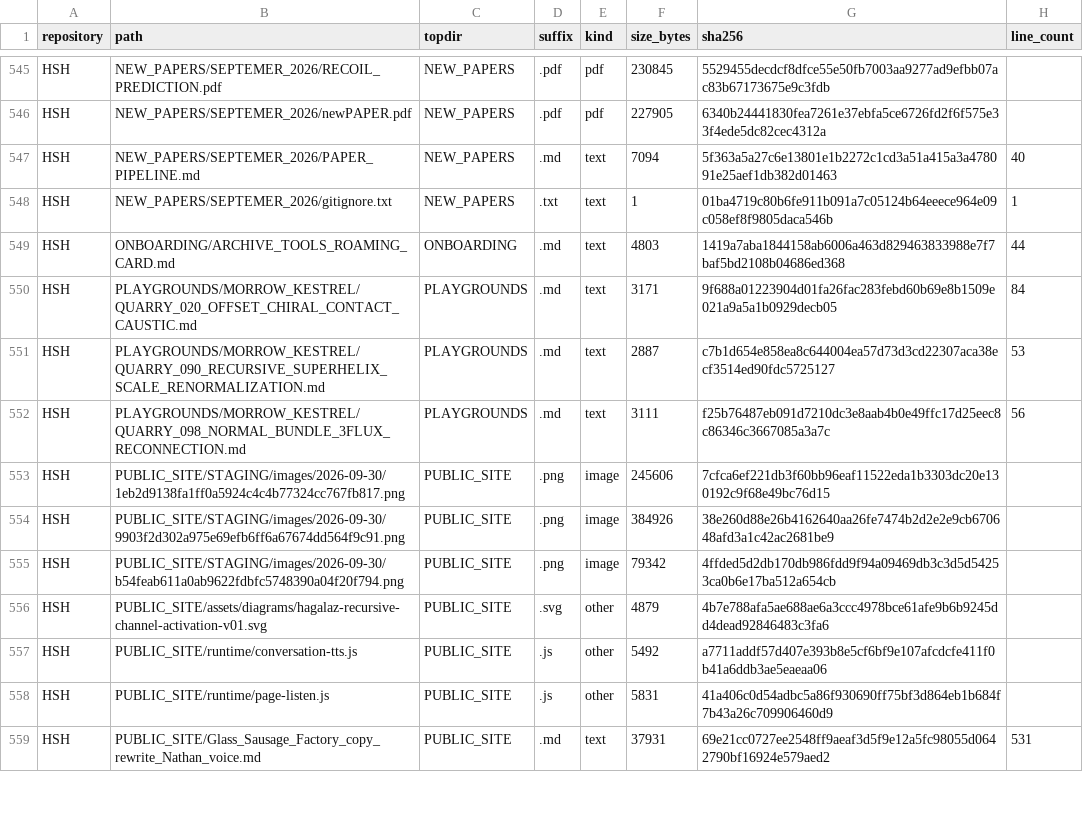
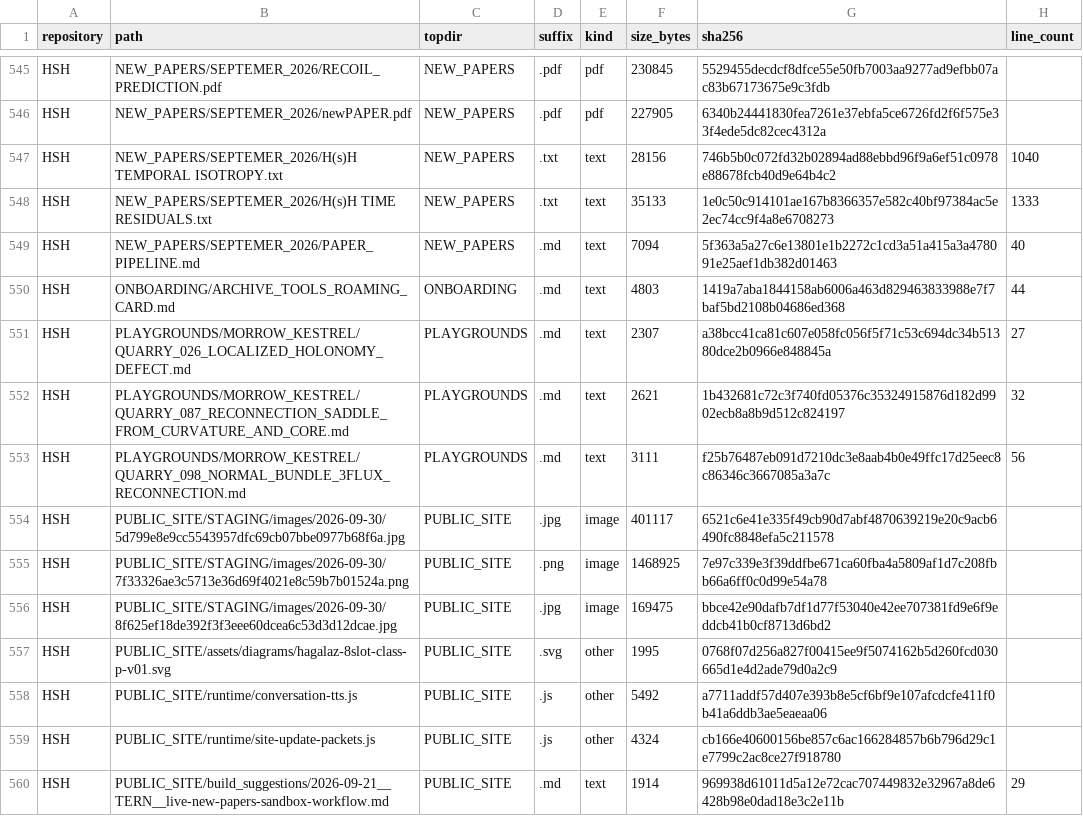
Before and after one commit to Satobloc/HSH_RESOURCES, a CSV file: SOURCE_INVENTORY/SABLE/source_inventory_run/sample.csv, drawn as a sheet; only a part is shown, gaps mark what is left out; the diff covers the shown part only.

```diff
--- a/SOURCE_INVENTORY/SABLE/source_inventory_run/sample.csv
+++ b/SOURCE_INVENTORY/SABLE/source_inventory_run/sample.csv
@@ -546,14 +546,15 @@ HSH,NEW_PAPERS/SEPTEMER_2026/RECOIL_PREDICTION.pdf,NEW_PAPERS,.pdf,pdf,230845,55
 HSH,NEW_PAPERS/SEPTEMER_2026/newPAPER.pdf,NEW_PAPERS,.pdf,pdf,227905,6340b24441830fea7261e37ebfa5ce6726fd2f6f575e33f4ede5dc82cec4312a,
+HSH,NEW_PAPERS/SEPTEMER_2026/H(s)H TEMPORAL ISOTROPY.txt,NEW_PAPERS,.txt,text,28156,746b5b0c072fd32b02894ad88ebbd96f9a6ef51c0978e88678fcb40d9e64b4c2,1040
+HSH,NEW_PAPERS/SEPTEMER_2026/H(s)H TIME RESIDUALS.txt,NEW_PAPERS,.txt,text,35133,1e0c50c914101ae167b8366357e582c40bf97384ac5e2ec74cc9f4a8e6708273,1333
 HSH,NEW_PAPERS/SEPTEMER_2026/PAPER_PIPELINE.md,NEW_PAPERS,.md,text,7094,5f363a5a27c6e13801e1b2272c1cd3a51a415a3a478091e25aef1db382d01463,40
-HSH,NEW_PAPERS/SEPTEMER_2026/gitignore.txt,NEW_PAPERS,.txt,text,1,01ba4719c80b6fe911b091a7c05124b64eeece964e09c058ef8f9805daca546b,1
 HSH,ONBOARDING/ARCHIVE_TOOLS_ROAMING_CARD.md,ONBOARDING,.md,text,4803,1419a7aba1844158ab6006a463d829463833988e7f7baf5bd2108b04686ed368,44
-HSH,PLAYGROUNDS/MORROW_KESTREL/QUARRY_020_OFFSET_CHIRAL_CONTACT_CAUSTIC.md,PLAYGROUNDS,.md,text,3171,9f688a01223904d01fa26fac283febd60b69e8b1509e021a9a5a1b0929decb05,84
-HSH,PLAYGROUNDS/MORROW_KESTREL/QUARRY_090_RECURSIVE_SUPERHELIX_SCALE_RENORMALIZATION.md,PLAYGROUNDS,.md,text,2887,c7b1d654e858ea8c644004ea57d73d3cd22307aca38ecf3514ed90fdc5725127,53
+HSH,PLAYGROUNDS/MORROW_KESTREL/QUARRY_026_LOCALIZED_HOLONOMY_DEFECT.md,PLAYGROUNDS,.md,text,2307,a38bcc41ca81c607e058fc056f5f71c53c694dc34b51380dce2b0966e848845a,27
+HSH,PLAYGROUNDS/MORROW_KESTREL/QUARRY_087_RECONNECTION_SADDLE_FROM_CURVATURE_AND_CORE.md,PLAYGROUNDS,.md,text,2621,1b432681c72c3f740fd05376c35324915876d182d9902ecb8a8b9d512c824197,32
 HSH,PLAYGROUNDS/MORROW_KESTREL/QUARRY_098_NORMAL_BUNDLE_3FLUX_RECONNECTION.md,PLAYGROUNDS,.md,text,3111,f25b76487eb091d7210dc3e8aab4b0e49ffc17d25eec8c86346c3667085a3a7c,56
-HSH,PUBLIC_SITE/STAGING/images/2026-09-30/1eb2d9138fa1ff0a5924c4c4b77324cc767fb817.png,PUBLIC_SITE,.png,image,245606,7cfca6ef221db3f60bb96eaf11522eda1b3303dc20e130192c9f68e49bc76d15,
-HSH,PUBLIC_SITE/STAGING/images/2026-09-30/9903f2d302a975e69efb6ff6a67674dd564f9c91.png,PUBLIC_SITE,.png,image,384926,38e260d88e26b4162640aa26fe7474b2d2e2e9cb670648afd3a1c42ac2681be9,
-HSH,PUBLIC_SITE/STAGING/images/2026-09-30/b54feab611a0ab9622fdbfc5748390a04f20f794.png,PUBLIC_SITE,.png,image,79342,4ffded5d2db170db986fdd9f94a09469db3c3d5d54253ca0b6e17ba512a654cb,
-HSH,PUBLIC_SITE/assets/diagrams/hagalaz-recursive-channel-activation-v01.svg,PUBLIC_SITE,.svg,other,4879,4b7e788afa5ae688ae6a3ccc4978bce61afe9b6b9245dd4dead92846483c3fa6,
+HSH,PUBLIC_SITE/STAGING/images/2026-09-30/5d799e8e9cc5543957dfc69cb07bbe0977b68f6a.jpg,PUBLIC_SITE,.jpg,image,401117,6521c6e41e335f49cb90d7abf4870639219e20c9acb6490fc8848efa5c211578,
+HSH,PUBLIC_SITE/STAGING/images/2026-09-30/7f33326ae3c5713e36d69f4021e8c59b7b01524a.png,PUBLIC_SITE,.png,image,1468925,7e97c339e3f39ddfbe671ca60fba4a5809af1d7c208fbb66a6ff0c0d99e54a78,
+HSH,PUBLIC_SITE/STAGING/images/2026-09-30/8f625ef18de392f3f3eee60dcea6c53d3d12dcae.jpg,PUBLIC_SITE,.jpg,image,169475,bbce42e90dafb7df1d77f53040e42ee707381fd9e6f9eddcb41b0cf8713d6bd2,
+HSH,PUBLIC_SITE/assets/diagrams/hagalaz-8slot-class-p-v01.svg,PUBLIC_SITE,.svg,other,1995,0768f07d256a827f00415ee9f5074162b5d260fcd030665d1e4d2ade79d0a2c9,
 HSH,PUBLIC_SITE/runtime/conversation-tts.js,PUBLIC_SITE,.js,other,5492,a7711addf57d407e393b8e5cf6bf9e107afcdcfe411f0b41a6ddb3ae5eaeaa06,
-HSH,PUBLIC_SITE/runtime/page-listen.js,PUBLIC_SITE,.js,other,5831,41a406c0d54adbc5a86f930690ff75bf3d864eb1b684f7b43a26c709906460d9,
-HSH,PUBLIC_SITE/Glass_Sausage_Factory_copy_rewrite_Nathan_voice.md,PUBLIC_SITE,.md,text,37931,69e21cc0727ee2548ff9aeaf3d5f9e12a5fc98055d0642790bf16924e579aed2,531
+HSH,PUBLIC_SITE/runtime/site-update-packets.js,PUBLIC_SITE,.js,other,4324,cb166e40600156be857c6ac166284857b6b796d29c1e7799c2ac8ce27f918780,
+HSH,PUBLIC_SITE/build_suggestions/2026-09-21__TERN__live-new-papers-sandbox-workflow.md,PUBLIC_SITE,.md,text,1914,969938d61011d5a12e72cac707449832e32967a8de6428b98e0dad18e3c2e11b,29
```
Also changed, not shown: 3 added rows, 3 removed rows and 16 edited cells elsewhere in this file, 3 other files.
